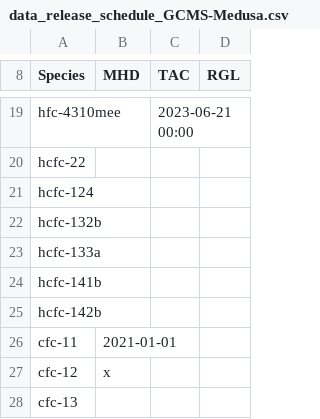
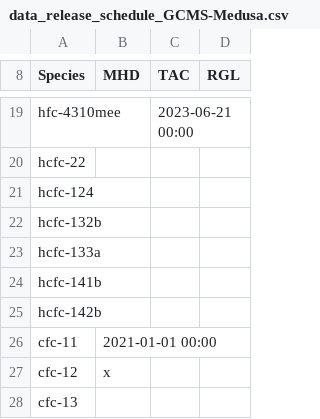
Before and after one commit to mrghg/decc-archive, a CSV file: data/decc/data_release_schedule/data_release_schedule_GCMS-Medusa.csv, drawn as a sheet; only a part is shown, gaps mark what is left out.

Commit message:
fix mhd medusa cfc-11 date

```diff
--- a/data/decc/data_release_schedule/data_release_schedule_GCMS-Medusa.csv
+++ b/data/decc/data_release_schedule/data_release_schedule_GCMS-Medusa.csv
@@ -25,3 +25,3 @@ hcfc-141b,,,
 hcfc-142b,,,
-cfc-11,2021-01-01,,
+cfc-11,2021-01-01 00:00,,
 cfc-12,x,,
```
